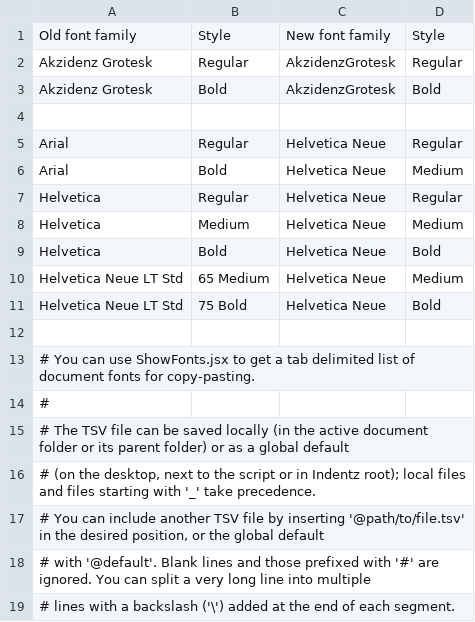
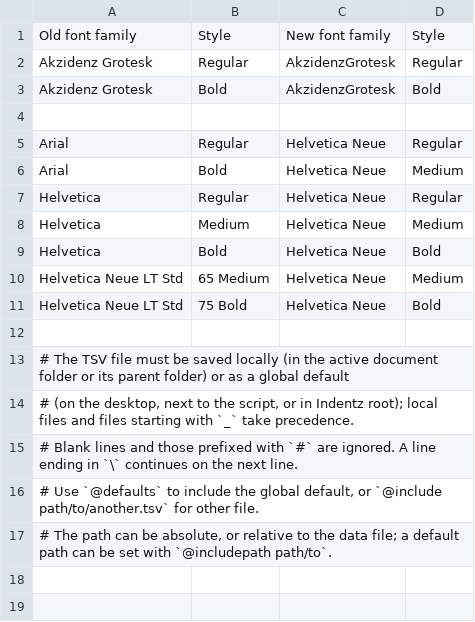
Before and after one commit to pchiorean/Indentz, a TSV file: docs/samples/fonts.tsv, drawn as a sheet.

Commit message:
`doc` Update samples

```diff
--- a/docs/samples/fonts.tsv
+++ b/docs/samples/fonts.tsv
@@ -12,8 +12,6 @@ Helvetica Neue LT Std 	75 Bold   	Helvetica Neue  	Bold
 
-# You can use ShowFonts.jsx to get a tab delimited list of document fonts for copy-pasting.
-#
-# The TSV file can be saved locally (in the active document folder or its parent folder) or as a global default
-# (on the desktop, next to the script or in Indentz root); local files and files starting with '_' take precedence.
-# You can include another TSV file by inserting '@path/to/file.tsv' in the desired position, or the global default
-# with '@default'. Blank lines and those prefixed with '#' are ignored. You can split a very long line into multiple
-# lines with a backslash ('\') added at the end of each segment.
+# The TSV file must be saved locally (in the active document folder or its parent folder) or as a global default
+# (on the desktop, next to the script, or in Indentz root); local files and files starting with `_` take precedence.
+# Blank lines and those prefixed with `#` are ignored. A line ending in `\` continues on the next line.
+# Use `@defaults` to include the global default, or `@include path/to/another.tsv` for other file.
+# The path can be absolute, or relative to the data file; a default path can be set with `@includepath path/to`.
```
Also changed, not shown: docs/samples/layers.tsv, docs/samples/links.tsv, 3 other files.
